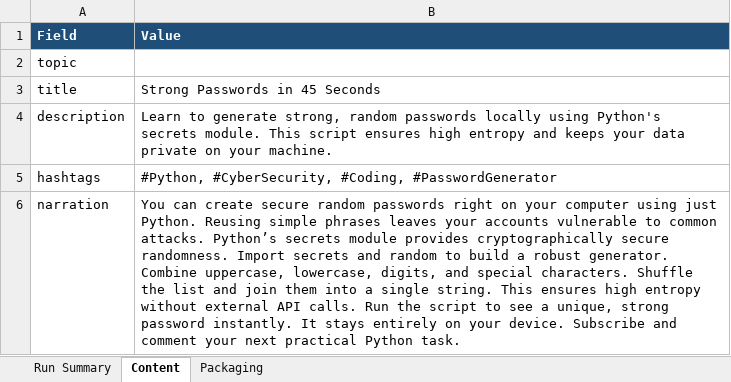
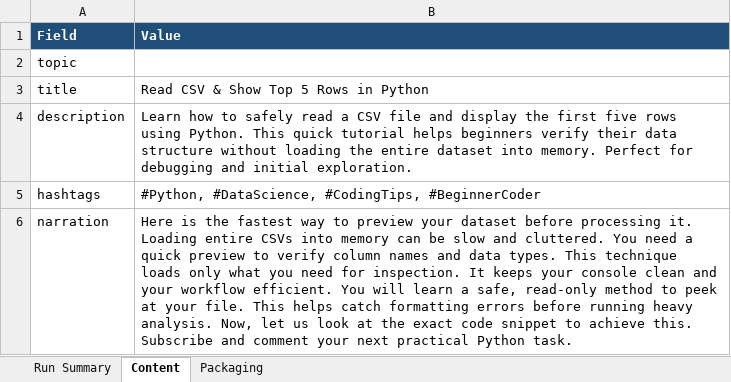
Before and after one commit to amalraj020-a11y/automated-YT-operations, an Excel workbook: reports/latest/amala-operations.xlsx, sheet Content, drawn as a sheet; values as stored, in another font and other column widths than the file's, no borders; the diff names each change by its address in the sheet, - before the commit and + after, or states it on an @@ line.

```diff
--- a/reports/latest/amala-operations.xlsx (sheet Content)
+++ b/reports/latest/amala-operations.xlsx (sheet Content)
-B3 (Value): Strong Passwords in 45 Seconds
+B3 (Value): Read CSV & Show Top 5 Rows in Python
-B4 (Value): Learn to generate strong, random passwords locally using Python's secrets module. This script ensures high entropy and keeps your data private on your machine.
+B4 (Value): Learn how to safely read a CSV file and display the first five rows using Python. This quick tutorial helps beginners verify their data structure without loading the entire dataset into memory. Perfect for debugging and initial exploration.
-B5 (Value): #Python, #CyberSecurity, #Coding, #PasswordGenerator
+B5 (Value): #Python, #DataScience, #CodingTips, #BeginnerCoder
-B6 (Value): You can create secure random passwords right on your computer using just Python. Reusing simple phrases leaves your accounts vulnerable to common attacks. Python’s secrets module provides cryptographically secure randomness. Import secrets and random to build a robust generator. Combine uppercase, lowercase, digits, and special characters. Shuffle the list and join them into a single string. This ensures high entropy without external API calls. Run the script to see a unique, strong password instantly. It stays entirely on your device. Subscribe and…
+B6 (Value): Here is the fastest way to preview your dataset before processing it. Loading entire CSVs into memory can be slow and cluttered. You need a quick preview to verify column names and data types. This technique loads only what you need for inspection. It keeps your console clean and your workflow efficient. You will learn a safe, read-only method to peek at your file. This helps catch formatting errors before running heavy analysis. Now, let us look at the exact code snippet to achieve this. Subscribe and…
```
Also changed, not shown: sheet Run Summary, sheet Packaging.
